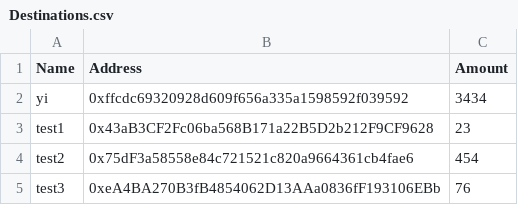
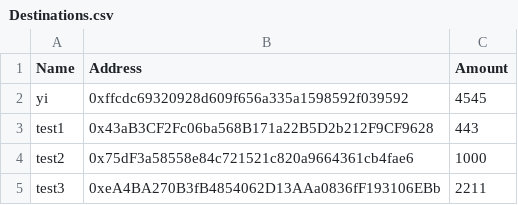
Before and after one commit to nuomiji/token-sender-multiple, a CSV file: Destinations.csv, drawn as a sheet.

```diff
--- a/Destinations.csv
+++ b/Destinations.csv
@@ -1,5 +1,5 @@
 Name,Address,Amount
-yi,0xffcdc69320928d609f656a335a1598592f039592,3434
-test1,0x43aB3CF2Fc06ba568B171a22B5D2b212F9CF9628,23
-test2,0x75dF3a58558e84c721521c820a9664361cb4fae6,454
-test3,0xeA4BA270B3fB4854062D13AAa0836fF193106EBb,76
+yi,0xffcdc69320928d609f656a335a1598592f039592,4545
+test1,0x43aB3CF2Fc06ba568B171a22B5D2b212F9CF9628,443
+test2,0x75dF3a58558e84c721521c820a9664361cb4fae6,1000
+test3,0xeA4BA270B3fB4854062D13AAa0836fF193106EBb,2211
```
Also changed, not shown: 1 other file.
